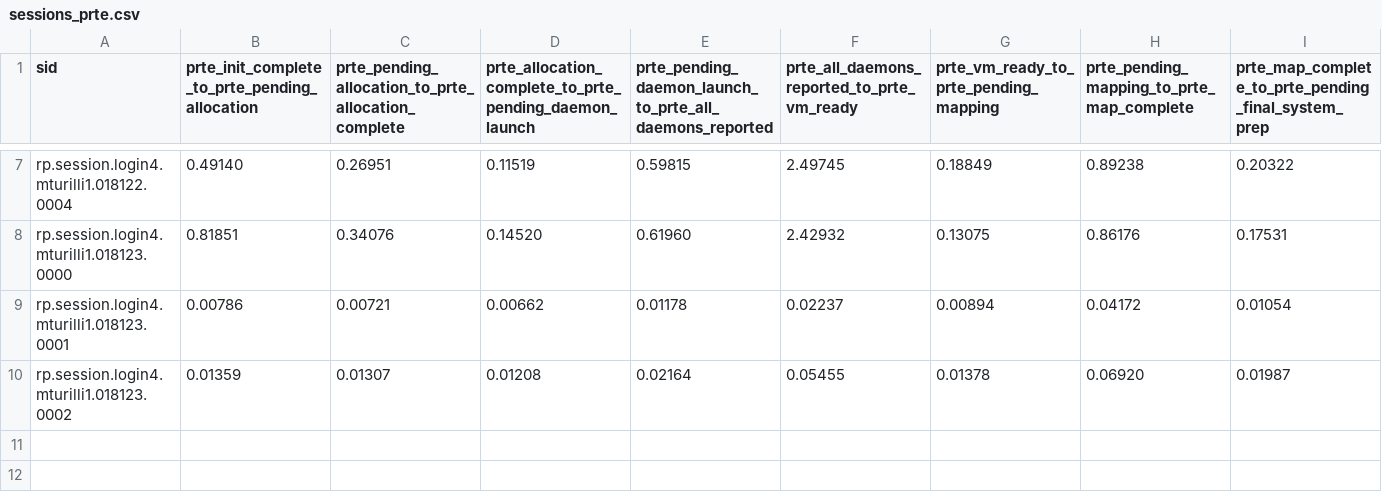
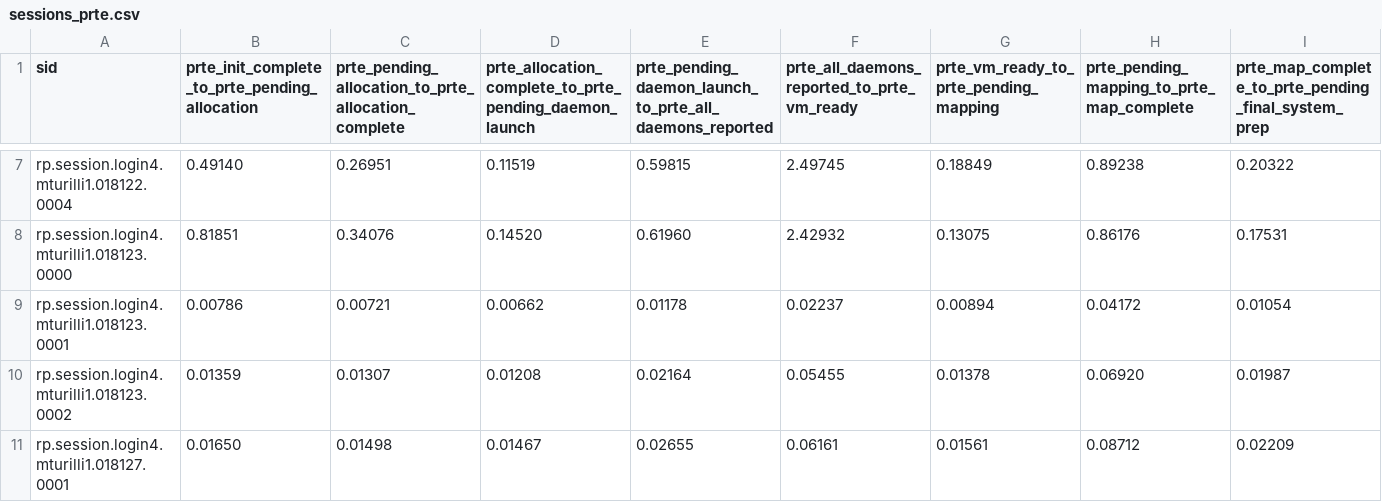
Before and after one commit to radical-experiments/summit_jsrun_prte, a CSV file: data/exp4/sessions_prte.csv, drawn as a sheet; only a part is shown, gaps mark what is left out; rows hold the shown columns only; the diff names each change by its address in the sheet, - before the commit and + after, or states it on an @@ line.

```diff
--- a/data/exp4/sessions_prte.csv
+++ b/data/exp4/sessions_prte.csv
+row 11: rp.session.login4.mturilli1.018127.0001 | 0.01650 | 0.01498 | 0.01467 | 0.02655 | 0.06161 | 0.01561 | 0.08712 | 0.02209
```
Also changed, not shown: data/exp4/pilots.csv, data/exp4/sessions.csv, 10 other files.
